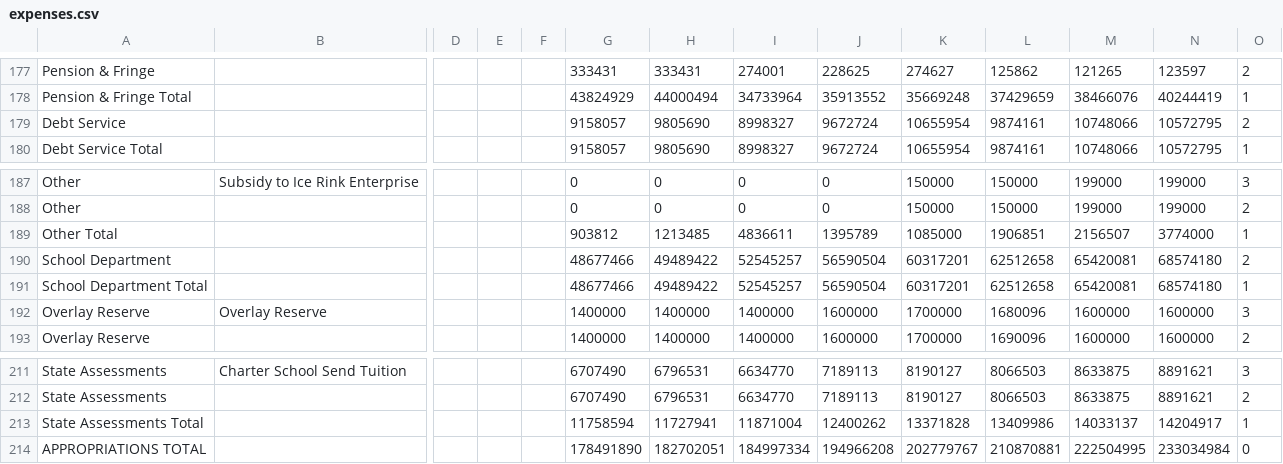
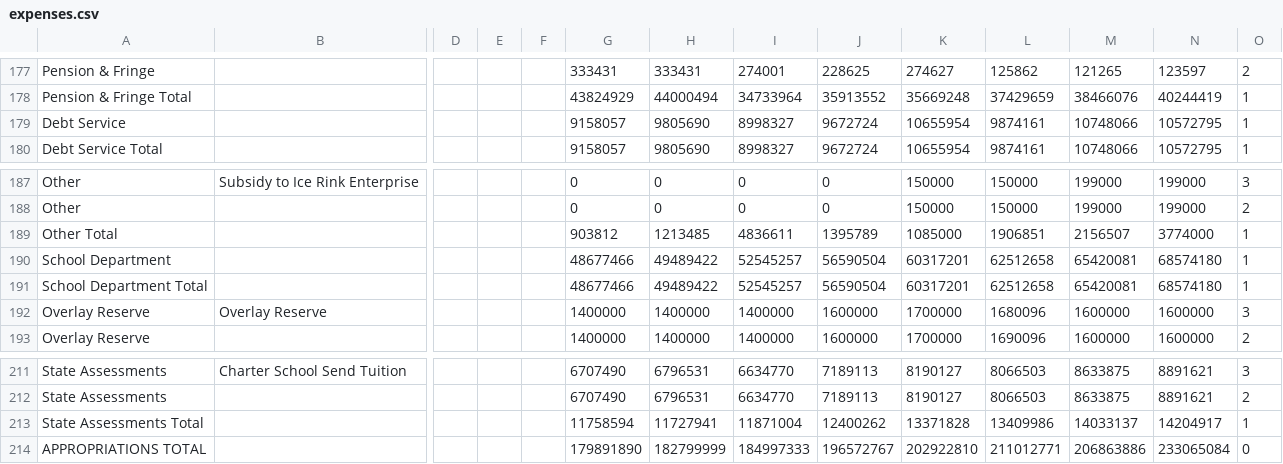
Before and after one commit to cityofsomerville/Visual-Somerville-Budget, a CSV file: src/httpdocs/data/processing/expenses.csv, drawn as a sheet; only a part is shown, gaps mark what is left out; removed rows and columns are numbered as before the commit, all else as after; rows hold the shown columns only; the diff names each change by its address in the sheet, - before the commit and + after, or states it on an @@ line.

Commit message:
Revert "FY18 expenses corrections #1"
This reverts commit d07f79ec7e53a121ff6c237eec1eab7299a9b864.

```diff
--- a/src/httpdocs/data/processing/expenses.csv
+++ b/src/httpdocs/data/processing/expenses.csv
-O179: 2
+O179: 1
-O190: 2
+O190: 1
-row 214: APPROPRIATIONS TOTAL |  |  |  |  | 178491890 | 182702051 | 184997334 | 194966208 | 202779767 | 210870881 | 222504995 | 233034984 | 0
+row 214: APPROPRIATIONS TOTAL |  |  |  |  | 179891890 | 182799999 | 184997333 | 196572767 | 202922810 | 211012771 | 206863886 | 233065084 | 0
```
